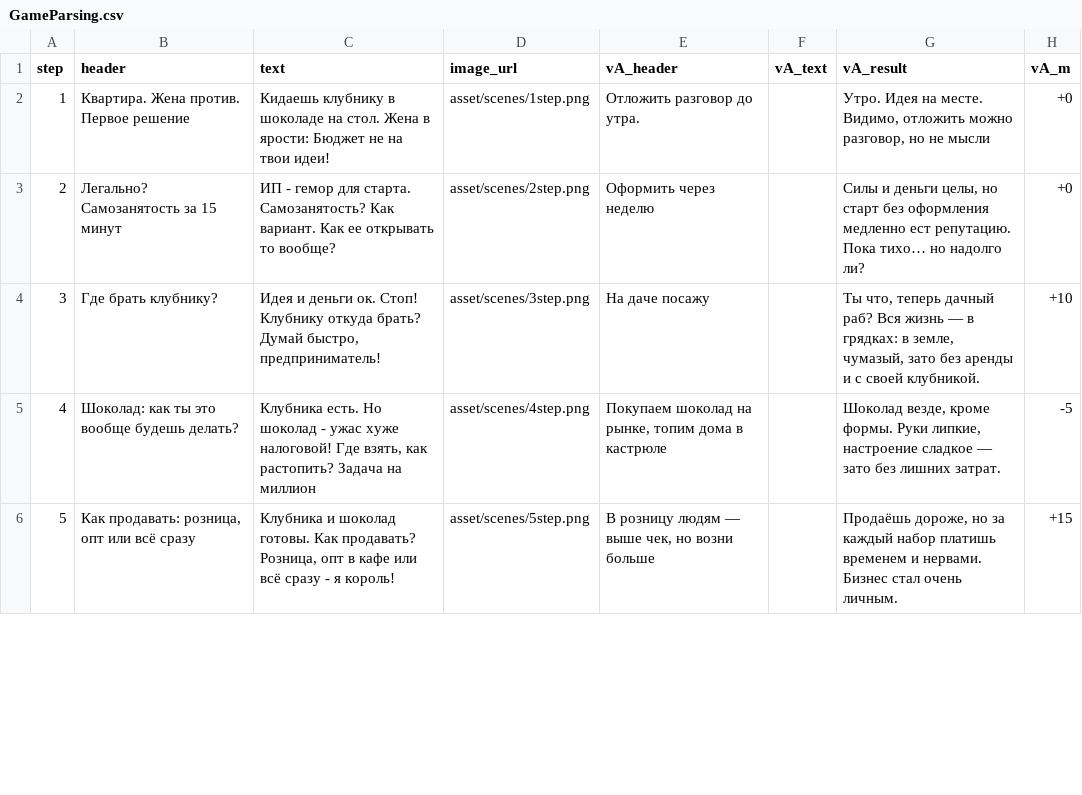
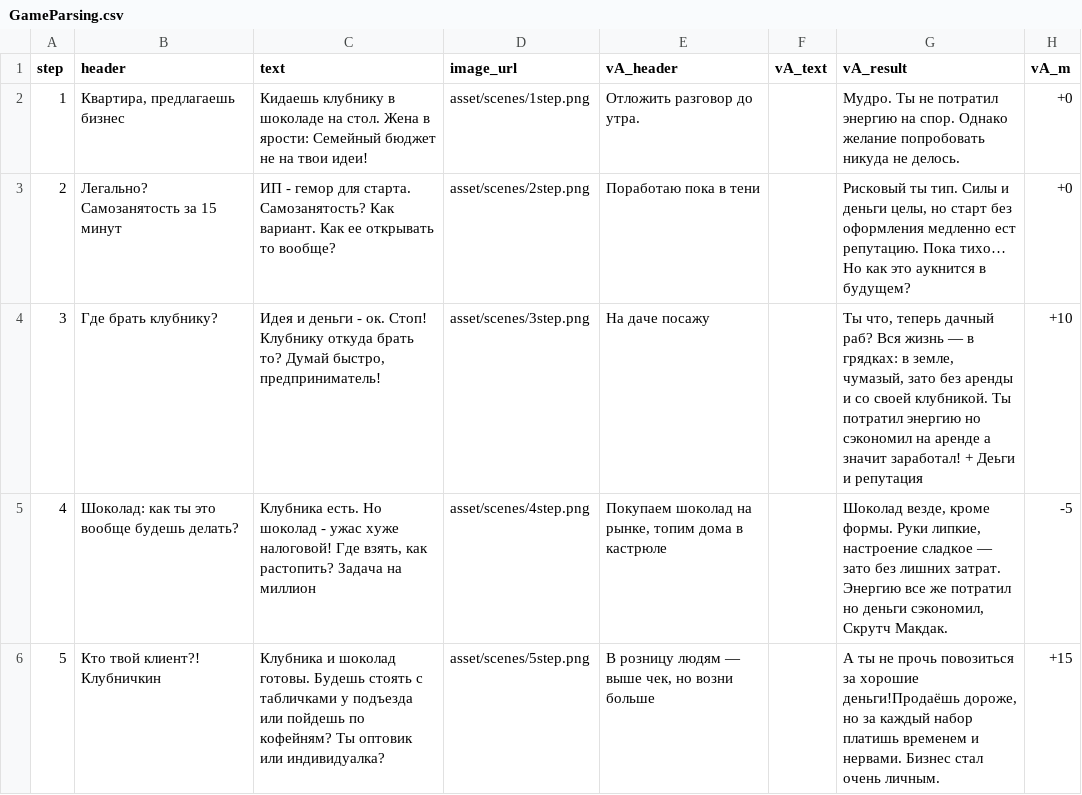
Before and after one commit to pavele11/rshb_rpg_game, a CSV file: GameParsing.csv, drawn as a sheet; only a part is shown; the diff covers the shown part only; the diff names each change by its address in the sheet, - before the commit and + after, or states it on an @@ line.

Commit message:
апдейт текста

```diff
--- a/GameParsing.csv
+++ b/GameParsing.csv
-B2 (header): Квартира. Жена против. Первое решение
+B2 (header): Квартира, предлагаешь бизнес
-C2 (text): …в ярости: Бюджет не на…
+C2 (text): …в ярости: Семейный бюджет не на…
-G2 (vA_result): Утро. Идея на месте. Видимо, отложить можно разговор, но не мысли
+G2 (vA_result): Мудро. Ты не потратил энергию на спор. Однако желание попробовать никуда не делось.
-E3 (vA_header): Оформить через неделю
+E3 (vA_header): Поработаю пока в тени
-G3 (vA_result): Силы и деньги целы, но старт без оформления медленно ест репутацию. Пока тихо… но надолго ли?
+G3 (vA_result): Рисковый ты тип. Силы и деньги целы, но старт без оформления медленно ест репутацию. Пока тихо… Но как это аукнится в будущем?
-C4 (text): …и деньги ок. Стоп! Клубнику откуда брать? Думай быстро,…
+C4 (text): …и деньги - ок. Стоп! Клубнику откуда брать то? Думай быстро,…
-G4 (vA_result): …аренды и с своей клубникой.
+G4 (vA_result): …аренды и со своей клубникой. Ты потратил энергию но сэкономил на аренде а значит заработал! + Деьги и репутация
-G5 (vA_result): …лишних затрат.
+G5 (vA_result): …лишних затрат. Энергию все же потратил но деньги сэкономил, Cкрутч Макдак.
-B6 (header): Как продавать: розница, опт или всё сразу
+B6 (header): Кто твой клиент?! Клубничкин
-C6 (text): …шоколад готовы. Как продавать? Розница, опт в кафе или всё сразу - я король!
+C6 (text): …шоколад готовы. Будешь стоять с табличками у подъезда или пойдешь по кофейням? Ты оптовик или индивидуалка?
-G6 (vA_result): Продаёшь дороже, но…
+G6 (vA_result): А ты не прочь повозиться за хорошие деньги!Продаёшь дороже, но…
```
Also changed, not shown: 8 edited cells elsewhere in this file.
